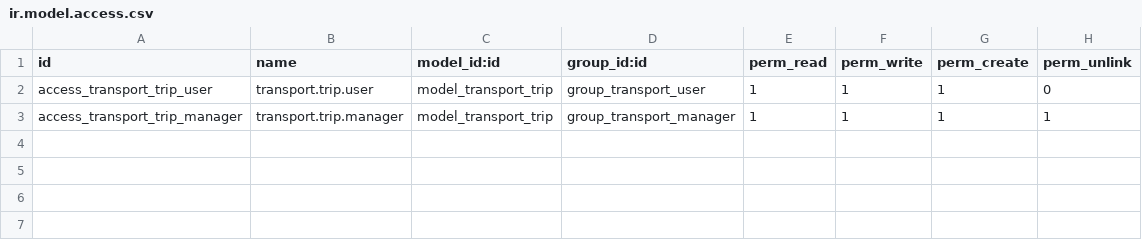
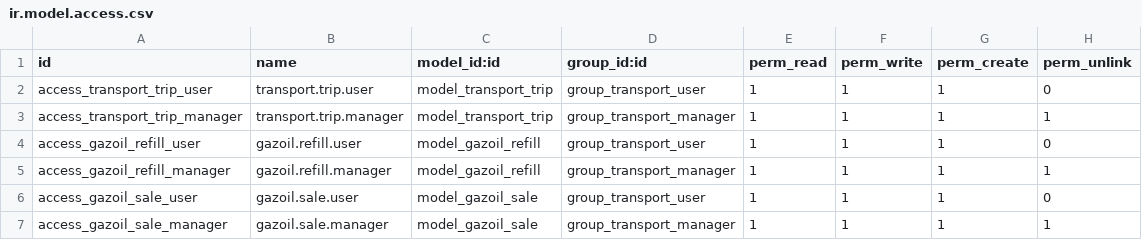
Before and after one commit to ayoubakhrif/Soufiane-Food, a CSV file: custom-addons/transport_management/security/ir.model.access.csv, drawn as a sheet.

Commit message:
Mise à jour du code kal3iya

```diff
--- a/custom-addons/transport_management/security/ir.model.access.csv
+++ b/custom-addons/transport_management/security/ir.model.access.csv
@@ -3 +3,5 @@ access_transport_trip_user,transport.trip.user,model_transport_trip,group_transp
 access_transport_trip_manager,transport.trip.manager,model_transport_trip,group_transport_manager,1,1,1,1
+access_gazoil_refill_user,gazoil.refill.user,model_gazoil_refill,group_transport_user,1,1,1,0
+access_gazoil_refill_manager,gazoil.refill.manager,model_gazoil_refill,group_transport_manager,1,1,1,1
+access_gazoil_sale_user,gazoil.sale.user,model_gazoil_sale,group_transport_user,1,1,1,0
+access_gazoil_sale_manager,gazoil.sale.manager,model_gazoil_sale,group_transport_manager,1,1,1,1
```
